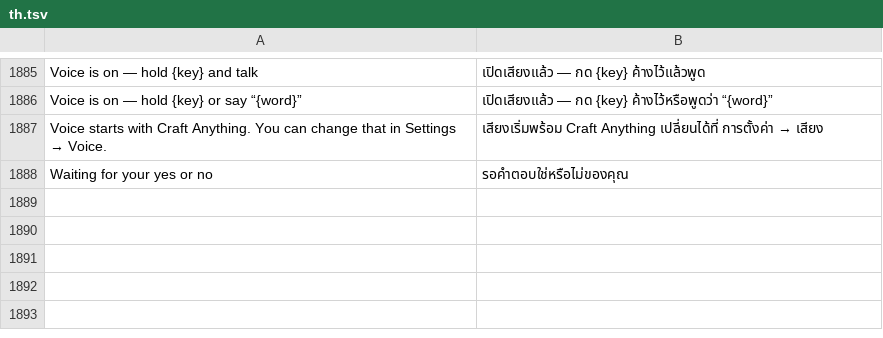
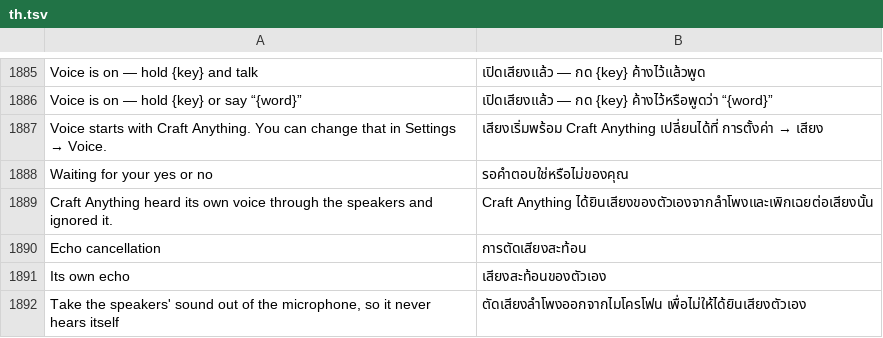
Before and after one commit to PowerTower90/craft-anything, a TSV file: crates/ui-egui/src/i18n/th.tsv, drawn as a sheet; only a part is shown, gaps mark what is left out.

```diff
--- a/crates/ui-egui/src/i18n/th.tsv
+++ b/crates/ui-egui/src/i18n/th.tsv
@@ -1888 +1888,5 @@ Voice starts with Craft Anything. You can change that in Settings → Voice.	เ
 Waiting for your yes or no	รอคำตอบใช่หรือไม่ของคุณ
+Craft Anything heard its own voice through the speakers and ignored it.	Craft Anything ได้ยินเสียงของตัวเองจากลำโพงและเพิกเฉยต่อเสียงนั้น
+Echo cancellation	การตัดเสียงสะท้อน
+Its own echo	เสียงสะท้อนของตัวเอง
+Take the speakers' sound out of the microphone, so it never hears itself	ตัดเสียงลำโพงออกจากไมโครโฟน เพื่อไม่ให้ได้ยินเสียงตัวเอง
```
Also changed, not shown: crates/ui-egui/src/i18n/ka.tsv, crates/ui-egui/src/i18n/ko.tsv, 31 other files.
